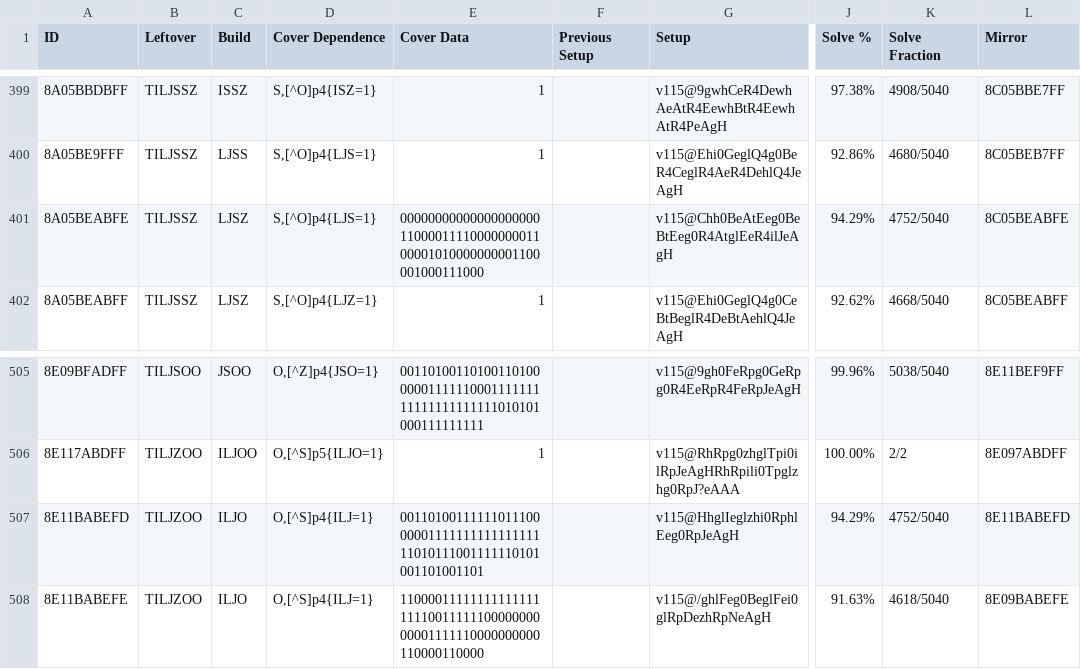
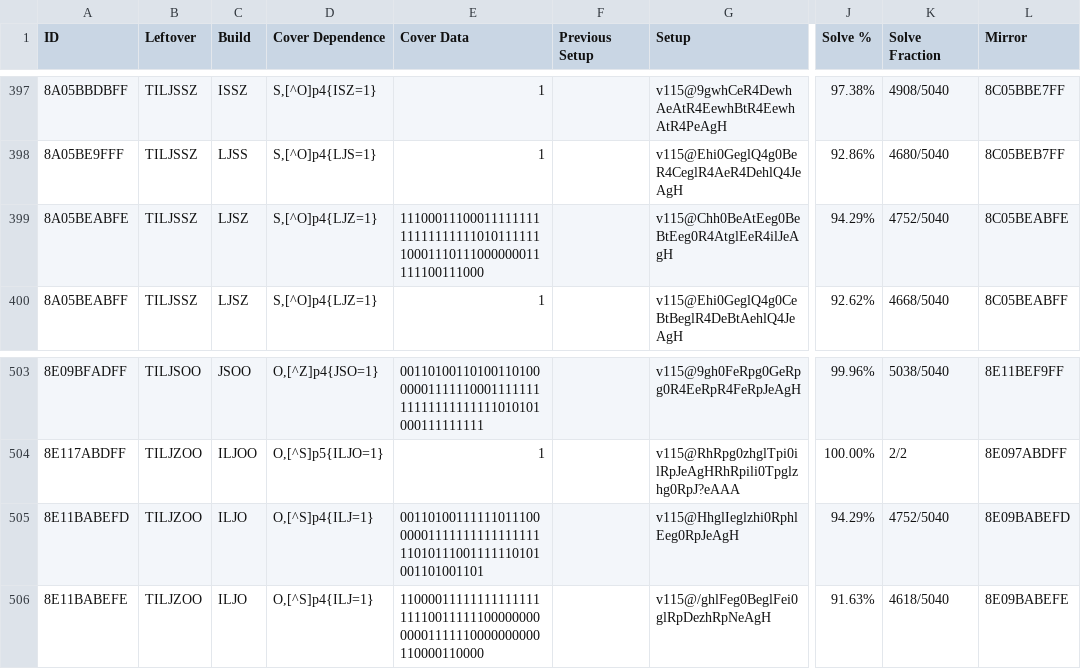
Before and after one commit to Marfung37/PC-Database, a TSV file: tsv/8thPC.tsv, drawn as a sheet; only a part is shown, gaps mark what is left out; addresses are those after the commit; the diff covers the shown part only; the diff names each change by its address in the sheet, - before the commit and + after, or states it on an @@ line.

```diff
--- a/tsv/8thPC.tsv
+++ b/tsv/8thPC.tsv
-D399 (Cover Dependence): S,[^O]p4{LJS=1}
+D399 (Cover Dependence): S,[^O]p4{LJZ=1}
-E399 (Cover Data): 000000000000000000001100001111000000001100001010000000001100001000111000
+E399 (Cover Data): 111000111000111111111111111111101011111110001110111000000011111100111000
-L505 (Mirror): 8E11BABEFD
+L505 (Mirror): 8E09BABEFD
```
Also changed, not shown: 2 removed rows and 44 edited cells elsewhere in this file, tsv/2ndPC.tsv, tsv/3rdPC.tsv, 6 other files.
